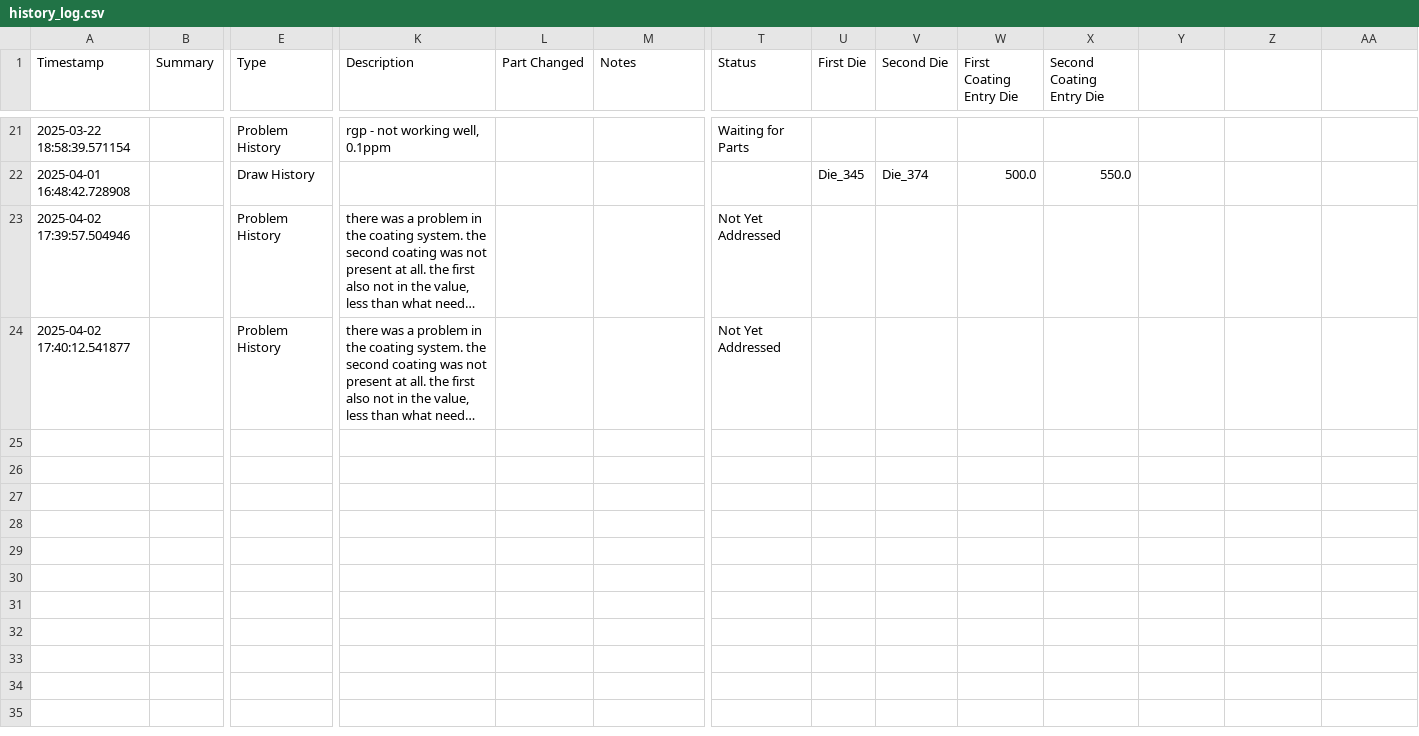
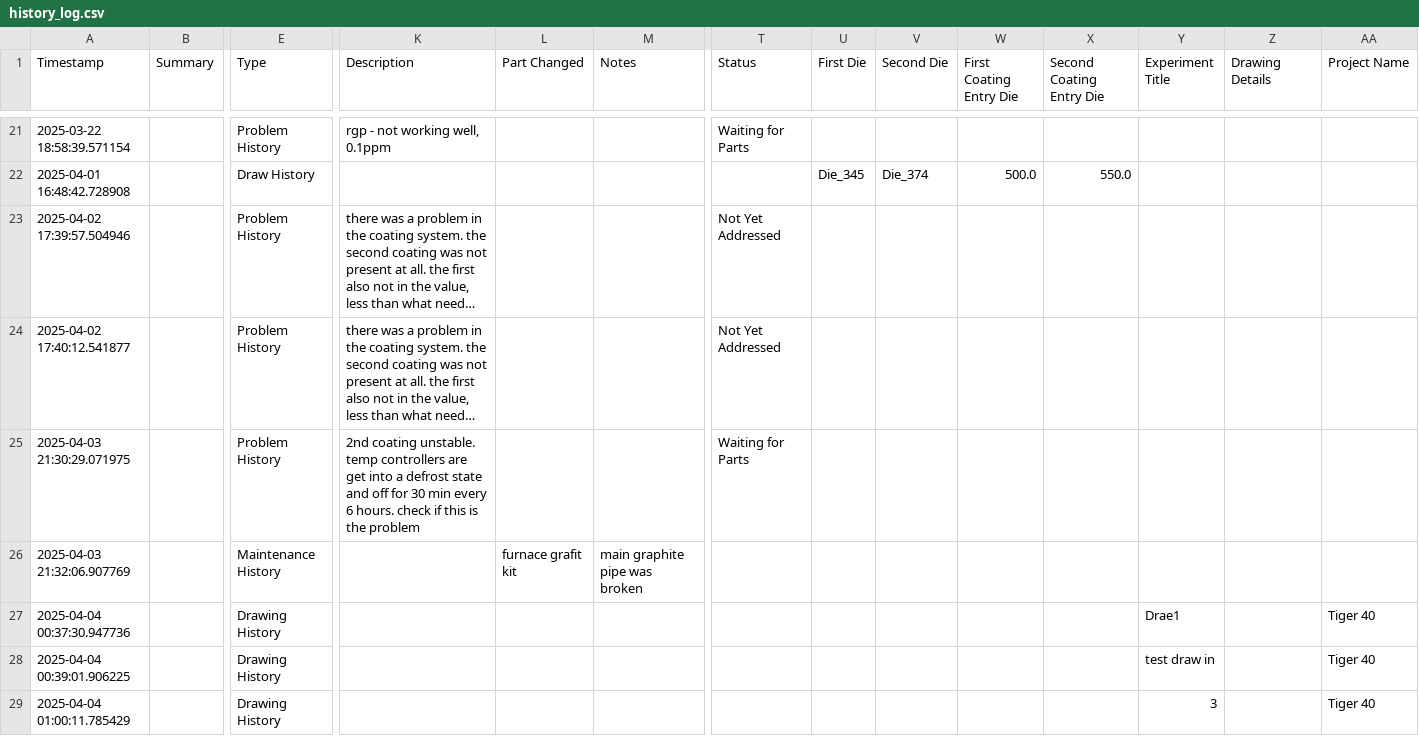
Before and after one commit to Ohadforman/Tower_soft, a CSV file: history_log.csv, drawn as a sheet; only a part is shown, gaps mark what is left out; long unchanged cells end in …; rows hold the shown columns only; the diff names each change by its address in the sheet, - before the commit and + after, or states it on an @@ line.

Commit message:
progras in sced, csv expirmant draw connect,coating etc

```diff
--- a/history_log.csv
+++ b/history_log.csv
-Y1: (empty)
+Y1: Experiment Title
-Z1: (empty)
+Z1: Drawing Details
-AA1: (empty)
+AA1: Project Name
+row 25: 2025-04-03 21:30:29.071975 |  | Problem History | 2nd coating unstable. temp controllers are get into a defrost state and off for 30 min every 6 hours. check if this is the problem |  |  | Waiting for Parts
+row 26: 2025-04-03 21:32:06.907769 |  | Maintenance History |  | furnace grafit kit | main graphite pipe was broken
+row 27: 2025-04-04 00:37:30.947736 |  | Drawing History |  |  |  |  |  |  |  |  | Drae1 |  | Tiger 40
+row 28: 2025-04-04 00:39:01.906225 |  | Drawing History |  |  |  |  |  |  |  |  | test draw in |  | Tiger 40
+row 29: 2025-04-04 01:00:11.785429 |  | Drawing History |  |  |  |  |  |  |  |  | 3 |  | Tiger 40
```
Also changed, not shown: development_process.csv, experiment_updates.csv, 7 other files.
